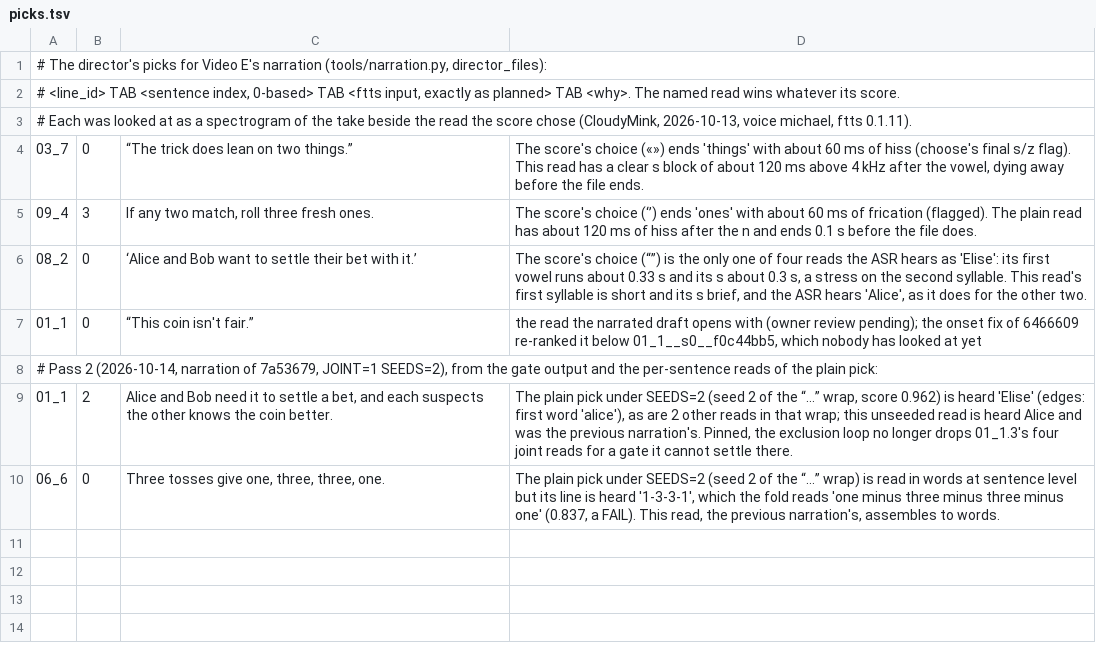
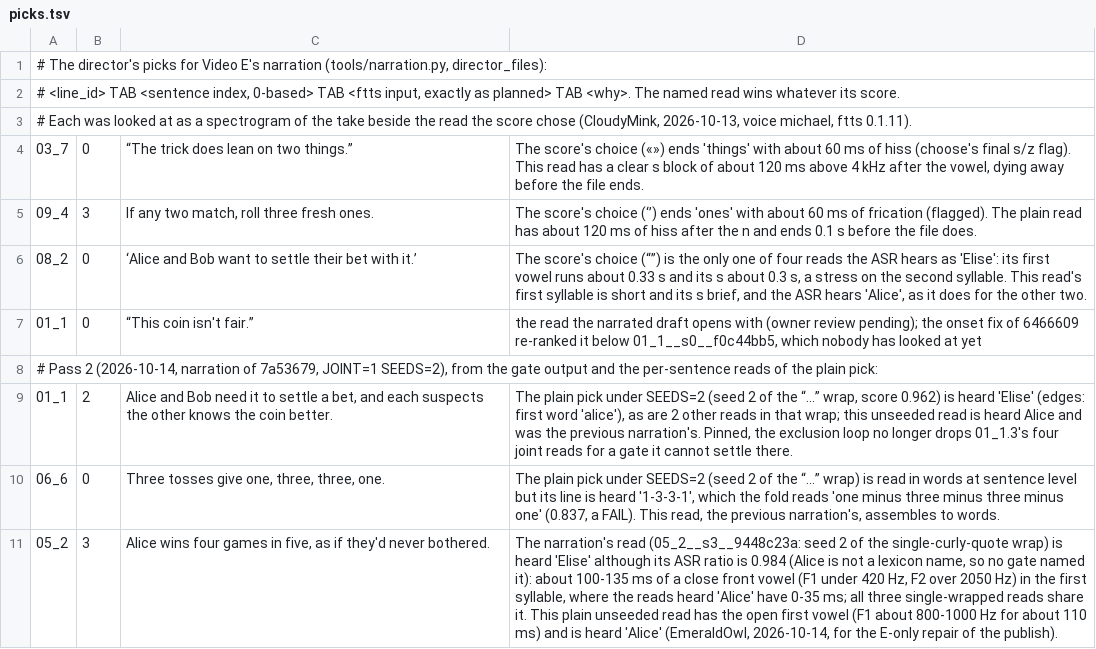
Before and after one commit to Dicklesworthstone/jeffs_math_explainer_videos, a TSV file: explainer_corpus/fair_coin/picks.tsv, drawn as a sheet; the diff names each change by its address in the sheet, - before the commit and + after, or states it on an @@ line.

```diff
--- a/explainer_corpus/fair_coin/picks.tsv
+++ b/explainer_corpus/fair_coin/picks.tsv
+row 11: 05_2 | 3 | Alice wins four games in five, as if they'd never bothered. | The narration's read (05_2__s3__9448c23a: seed 2 of the single-curly-quote wrap) is heard 'Elise' although its ASR ratio is 0.984 (Alice is not a lexicon name, so no gate named it): about 100-135 ms of a close front vowel (F1 under 420 Hz, F2 over 2050 Hz) in the first syllable, where the reads heard 'Alice' have 0-35 ms; all three single-wrapped reads share it. This plain unseeded read has the open first vowel (F1 about 800-1000 Hz for about 110 ms) and is heard 'Alice' (EmeraldOwl, 2026-10-14, for the E-only repair of the publish).
```
